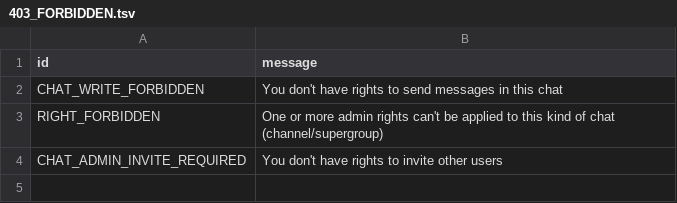
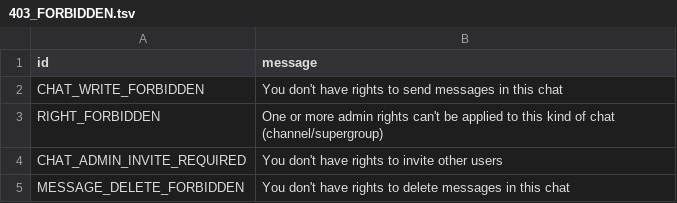
Before and after one commit to tothetop430/pyrogram, a TSV file: compiler/error/source/403_FORBIDDEN.tsv, drawn as a sheet.

Commit message:
Add MESSAGE_DELETE_FORBIDDEN error

```diff
--- a/compiler/error/source/403_FORBIDDEN.tsv
+++ b/compiler/error/source/403_FORBIDDEN.tsv
@@ -4 +4,2 @@ RIGHT_FORBIDDEN	One or more admin rights can't be applied to this kind of chat (
 CHAT_ADMIN_INVITE_REQUIRED	You don't have rights to invite other users
+MESSAGE_DELETE_FORBIDDEN	You don't have rights to delete messages in this chat
```
